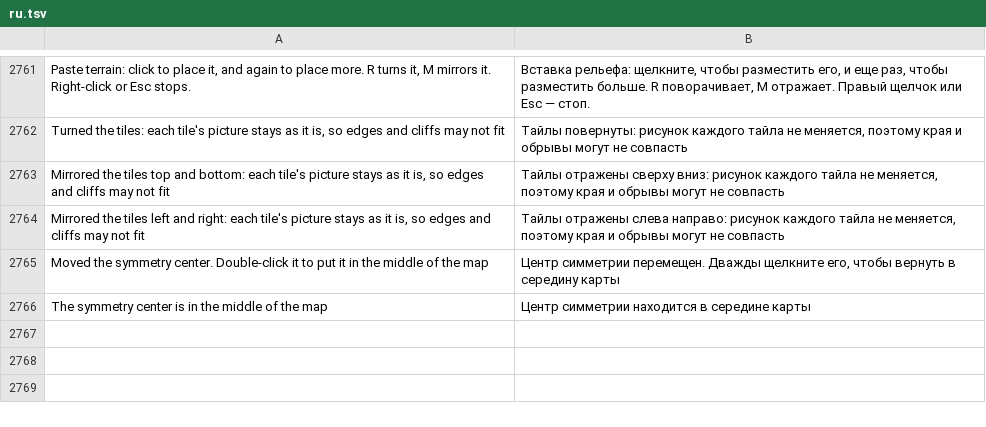
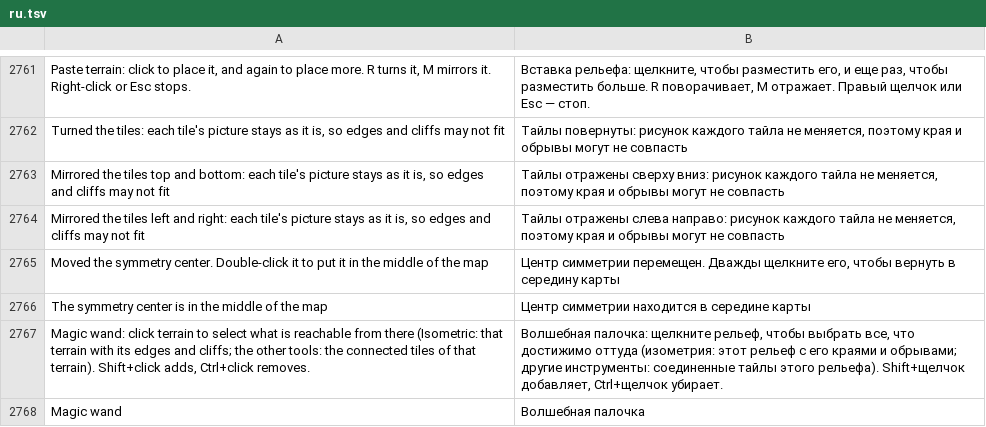
Before and after one commit to stardraft-editor/stardraft, a TSV file: apps/editor/res/lang/ru.tsv, drawn as a sheet; only a part is shown, gaps mark what is left out.

Commit message:
Magic wand (W), under the Select button in Terrain mode: a click selects what is reachable from it (Isometric: that terrain with its edges and cliffs; the other tools: the connected tiles of that terrain), Shift+click adds, Ctrl+click removes. Select's Shift+click adds one tile again

```diff
--- a/apps/editor/res/lang/ru.tsv
+++ b/apps/editor/res/lang/ru.tsv
@@ -2794 +2794,3 @@ Moved the symmetry center. Double-click it to put it in the middle of the map	Ц
 The symmetry center is in the middle of the map	Центр симметрии находится в середине карты
+Magic wand: click terrain to select what is reachable from there (Isometric: that terrain with its edges and cliffs; the other tools: the connected tiles of that terrain). Shift+click adds, Ctrl+click removes.	Волшебная палочка: щелкните рельеф, чтобы выбрать все, что достижимо оттуда (изометрия: этот рельеф с его краями и обрывами; другие инструменты: соединенные тайлы этого рельефа). Shift+щелчок добавляет, Ctrl+щелчок убирает.
+Magic wand	Волшебная палочка
```
Also changed, not shown: apps/editor/res/lang/es.tsv, apps/editor/res/lang/fr.tsv, 24 other files.
